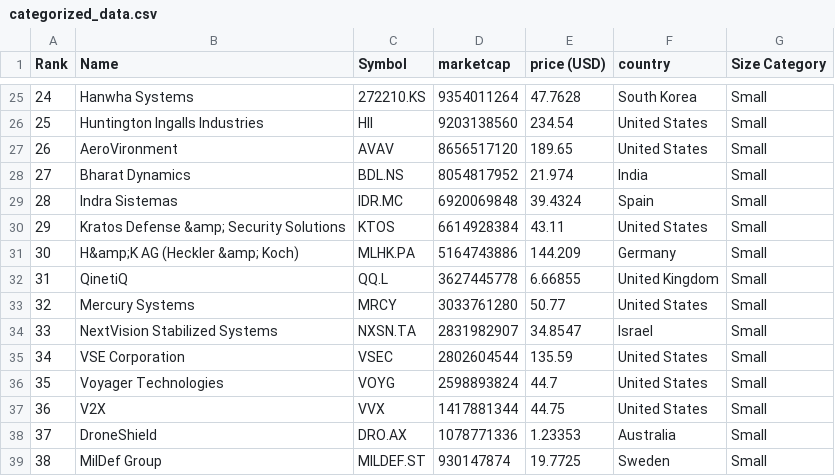
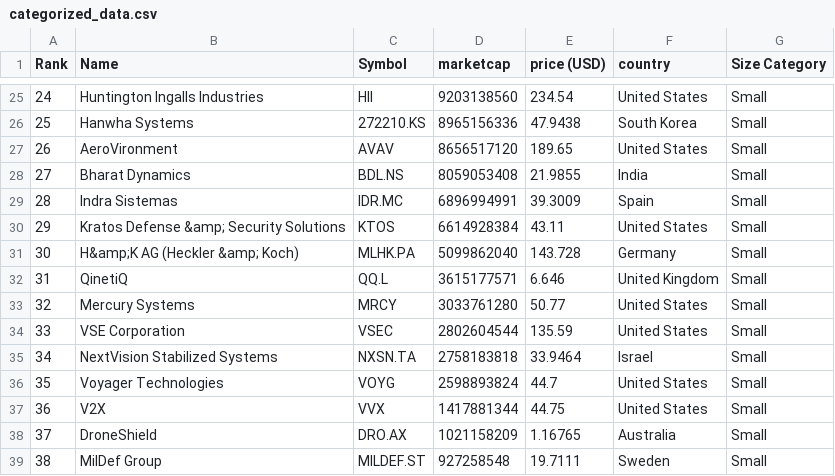
Before and after one commit to artfisica/taller-venezuela-junio-2024, a CSV file: categorized_data.csv, drawn as a sheet; only a part is shown, gaps mark what is left out; the diff covers the shown part only.

```diff
--- a/categorized_data.csv
+++ b/categorized_data.csv
@@ -25,15 +25,15 @@ Rank,Name,Symbol,marketcap,price (USD),country,Size Category
-24,Hanwha Systems,272210.KS,9354011264,47.7628,South Korea,Small
-25,Huntington Ingalls Industries,HII,9203138560,234.54,United States,Small
+24,Huntington Ingalls Industries,HII,9203138560,234.54,United States,Small
+25,Hanwha Systems,272210.KS,8965156336,47.9438,South Korea,Small
 26,AeroVironment,AVAV,8656517120,189.65,United States,Small
-27,Bharat Dynamics,BDL.NS,8054817952,21.974,India,Small
-28,Indra Sistemas,IDR.MC,6920069848,39.4324,Spain,Small
+27,Bharat Dynamics,BDL.NS,8059053408,21.9855,India,Small
+28,Indra Sistemas,IDR.MC,6896994991,39.3009,Spain,Small
 29,Kratos Defense &amp; Security Solutions,KTOS,6614928384,43.11,United States,Small
-30,H&amp;K AG (Heckler &amp; Koch),MLHK.PA,5164743886,144.209,Germany,Small
-31,QinetiQ,QQ.L,3627445778,6.66855,United Kingdom,Small
+30,H&amp;K AG (Heckler &amp; Koch),MLHK.PA,5099862040,143.728,Germany,Small
+31,QinetiQ,QQ.L,3615177571,6.646,United Kingdom,Small
 32,Mercury Systems,MRCY,3033761280,50.77,United States,Small
-33,NextVision Stabilized Systems,NXSN.TA,2831982907,34.8547,Israel,Small
-34,VSE Corporation,VSEC,2802604544,135.59,United States,Small
+33,VSE Corporation,VSEC,2802604544,135.59,United States,Small
+34,NextVision Stabilized Systems,NXSN.TA,2758183818,33.9464,Israel,Small
 35,Voyager Technologies,VOYG,2598893824,44.7,United States,Small
 36,V2X,VVX,1417881344,44.75,United States,Small
-37,DroneShield,DRO.AX,1078771336,1.23353,Australia,Small
-38,MilDef Group,MILDEF.ST,930147874,19.7725,Sweden,Small
+37,DroneShield,DRO.AX,1021158209,1.16765,Australia,Small
+38,MilDef Group,MILDEF.ST,927258548,19.7111,Sweden,Small
```
Also changed, not shown: 39 edited cells elsewhere in this file, data.csv.
